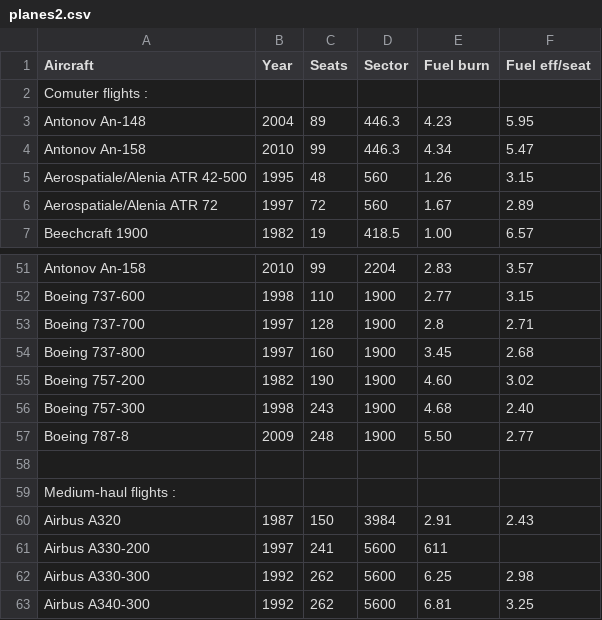
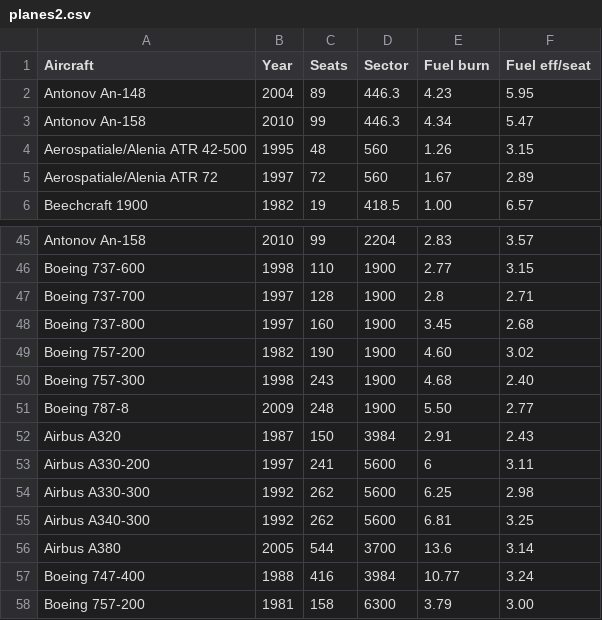
Before and after one commit to TourismEco/TourismEco, a CSV file: data/csv/planes2.csv, drawn as a sheet; only a part is shown, gaps mark what is left out; the shorter side is filled out with more unchanged rows; the diff covers the shown part only.

```diff
--- a/data/csv/planes2.csv
+++ b/data/csv/planes2.csv
@@ -1,3 +1,2 @@
 Aircraft;Year;Seats;Sector;Fuel burn;Fuel eff/seat
-Comuter flights :
 Antonov An-148;2004;89;446.3;4.23;5.95
@@ -57,6 +51,4 @@ Boeing 757-300;1998;243;1900;4.68;2.40
 Boeing 787-8;2009;248;1900;5.50;2.77
-
-Medium-haul flights :
 Airbus A320;1987;150;3984;2.91;2.43
-Airbus A330-200;1997;241;5600;611
+Airbus A330-200;1997;241;5600;6;3.11
 Airbus A330-300;1992;262;5600;6.25;2.98
```
Also changed, not shown: 1 added row, 10 removed rows and 6 edited cells elsewhere in this file, 5 other files.
